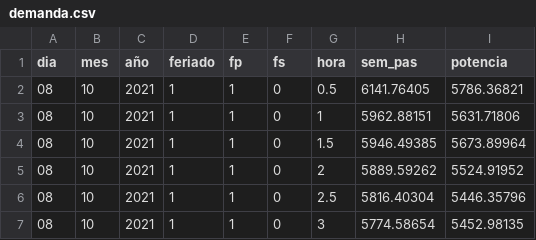
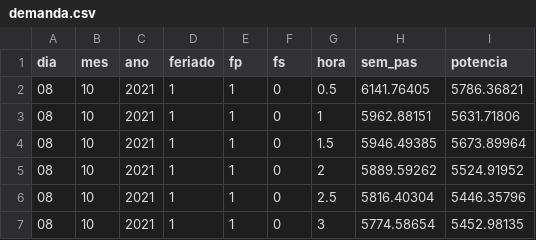
Before and after one commit to dlc-2020/cib12, a CSV file: demanda.csv, drawn as a sheet; only a part is shown; the diff names each change by its address in the sheet, - before the commit and + after, or states it on an @@ line.

Commit message:
Update demanda.csv

```diff
--- a/demanda.csv
+++ b/demanda.csv
-C1: año
+C1: ano
```
